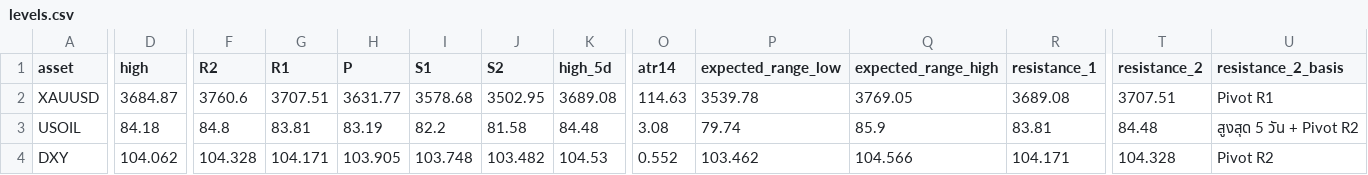
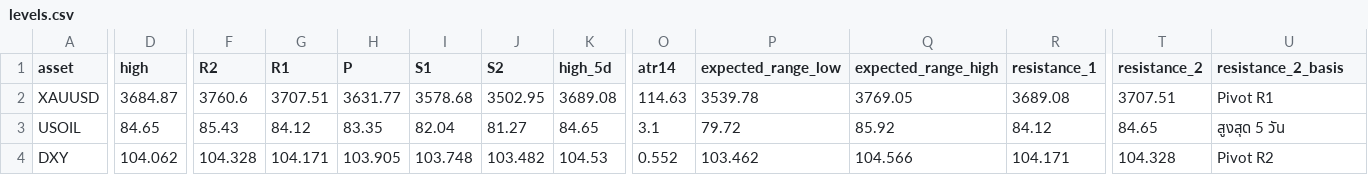
Before and after one commit to amonaipitf-ai/trading-ml, a CSV file: output/levels.csv, drawn as a sheet; only a part is shown, gaps mark what is left out; the diff covers the shown part only; the diff names each change by its address in the sheet, - before the commit and + after, or states it on an @@ line.

```diff
--- a/output/levels.csv
+++ b/output/levels.csv
-D3 (high): 84.18
+D3 (high): 84.65
-F3 (R2): 84.8
+F3 (R2): 85.43
-G3 (R1): 83.81
+G3 (R1): 84.12
-H3 (P): 83.19
+H3 (P): 83.35
-I3 (S1): 82.2
+I3 (S1): 82.04
-J3 (S2): 81.58
+J3 (S2): 81.27
-K3 (high_5d): 84.48
+K3 (high_5d): 84.65
-O3 (atr14): 3.08
+O3 (atr14): 3.1
-P3 (expected_range_low): 79.74
+P3 (expected_range_low): 79.72
-Q3 (expected_range_high): 85.9
+Q3 (expected_range_high): 85.92
-R3 (resistance_1): 83.81
+R3 (resistance_1): 84.12
-T3 (resistance_2): 84.48
+T3 (resistance_2): 84.65
-U3 (resistance_2_basis): สูงสุด 5 วัน + Pivot R2
+U3 (resistance_2_basis): สูงสุด 5 วัน
```
Also changed, not shown: 4 edited cells elsewhere in this file, 4 other files.
